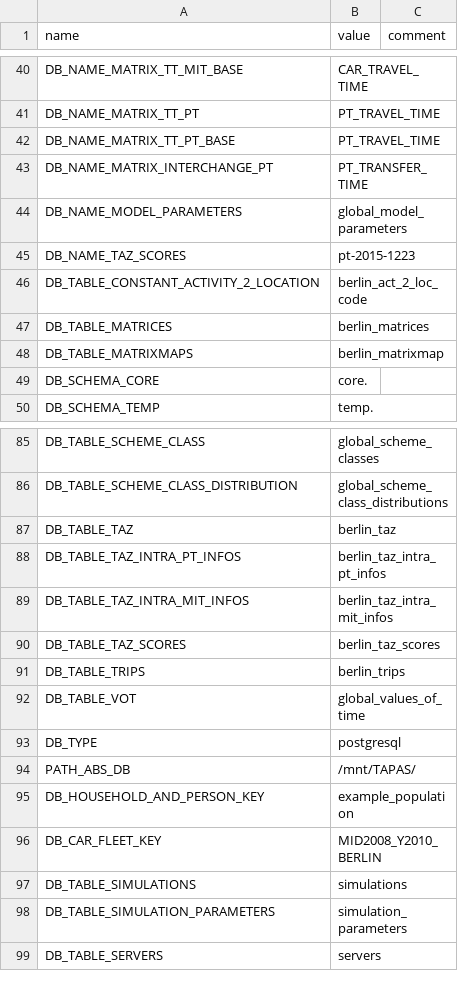
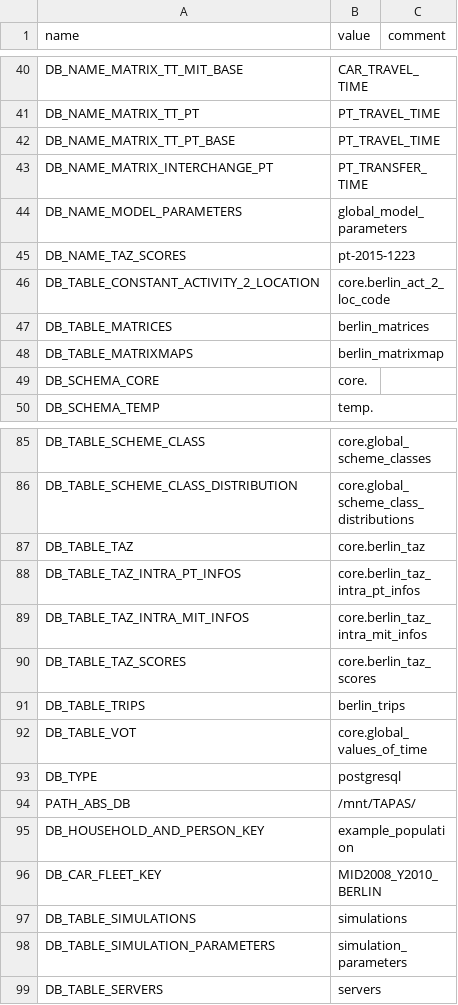
Before and after one commit to DLR-VF/TAPAS, a CSV file: tapas/data/Simulations/testruns/db_Run_full_new.csv, drawn as a sheet; only a part is shown, gaps mark what is left out; the diff covers the shown part only; the diff names each change by its address in the sheet, - before the commit and + after, or states it on an @@ line.

```diff
--- a/tapas/data/Simulations/testruns/db_Run_full_new.csv
+++ b/tapas/data/Simulations/testruns/db_Run_full_new.csv
-B46 (value): berlin_act_2_loc_code
+B46 (value): core.berlin_act_2_loc_code
-B85 (value): global_scheme_classes
+B85 (value): core.global_scheme_classes
-B86 (value): global_scheme_class_distributions
+B86 (value): core.global_scheme_class_distributions
-B87 (value): berlin_taz
+B87 (value): core.berlin_taz
-B88 (value): berlin_taz_intra_pt_infos
+B88 (value): core.berlin_taz_intra_pt_infos
-B89 (value): berlin_taz_intra_mit_infos
+B89 (value): core.berlin_taz_intra_mit_infos
-B90 (value): berlin_taz_scores
+B90 (value): core.berlin_taz_scores
-B92 (value): global_values_of_time
+B92 (value): core.global_values_of_time
```
Also changed, not shown: 24 edited cells elsewhere in this file, 23 other files.
